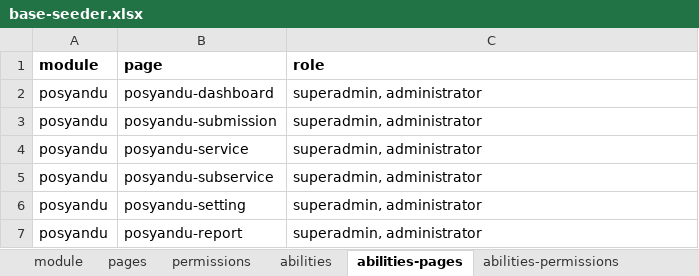
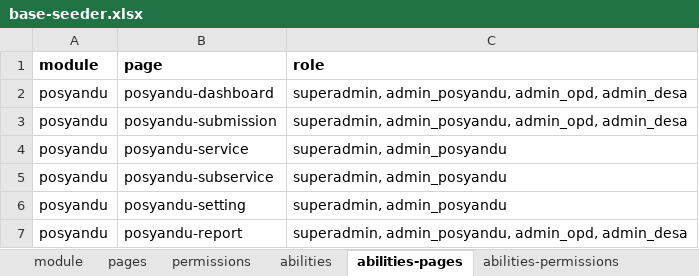
Before and after one commit to siruhay/mod-posyandu, an Excel workbook: database/masters/base-seeder.xlsx, sheet abilities-pages, drawn as a sheet; values as stored, in another font and other column widths than the file's, no borders; the diff names each change by its address in the sheet, - before the commit and + after, or states it on an @@ line.

```diff
--- a/database/masters/base-seeder.xlsx (sheet abilities-pages)
+++ b/database/masters/base-seeder.xlsx (sheet abilities-pages)
-C2:C3 (role): superadmin, administrator
+C2:C3 (role): superadmin, admin_posyandu, admin_opd, admin_desa
-C4:C6 (role): superadmin, administrator
+C4:C6 (role): superadmin, admin_posyandu
-C7 (role): superadmin, administrator
+C7 (role): superadmin, admin_posyandu, admin_opd, admin_desa
```
Also changed, not shown: sheet abilities-permissions, sheet abilities, sheet pages, database/masters/data-seeder.xlsx, 13 other files.
